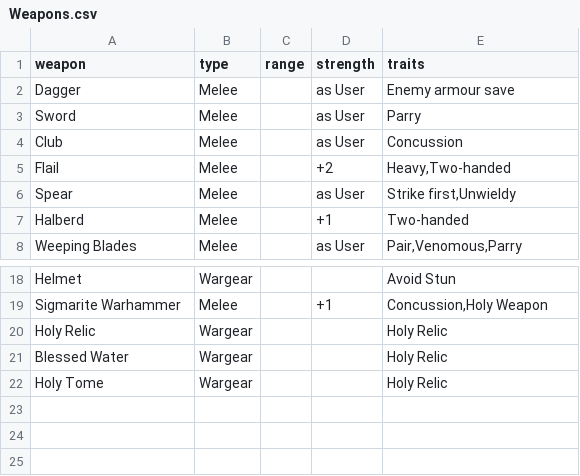
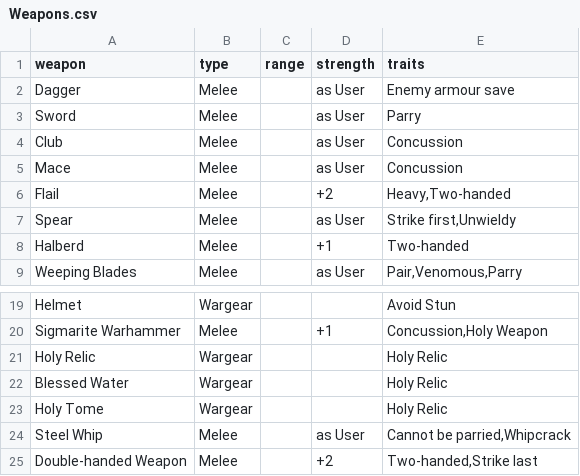
Before and after one commit to Labernator/MordheimWarbandConfigurator, a CSV file: src/static/data/Weapons.csv, drawn as a sheet; only a part is shown, gaps mark what is left out; the diff names each change by its address in the sheet, - before the commit and + after, or states it on an @@ line.

```diff
--- a/src/static/data/Weapons.csv
+++ b/src/static/data/Weapons.csv
+row 5: Mace | Melee |  | as User | Concussion
+row 24: Steel Whip | Melee |  | as User | Cannot be parried,Whipcrack
+row 25: Double-handed Weapon | Melee |  | +2 | Two-handed,Strike last
```
Also changed, not shown: src/static/data/Rules.csv, src/static/data/Spells.csv, 7 other files.
